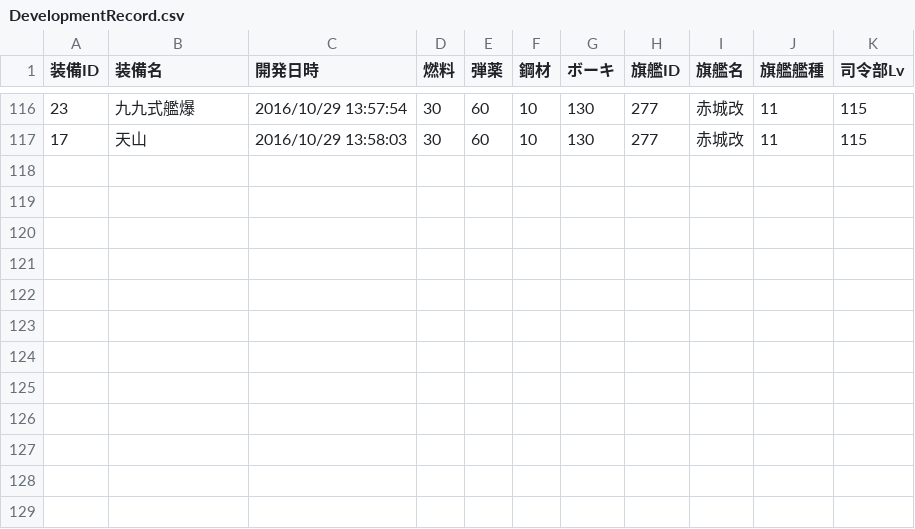
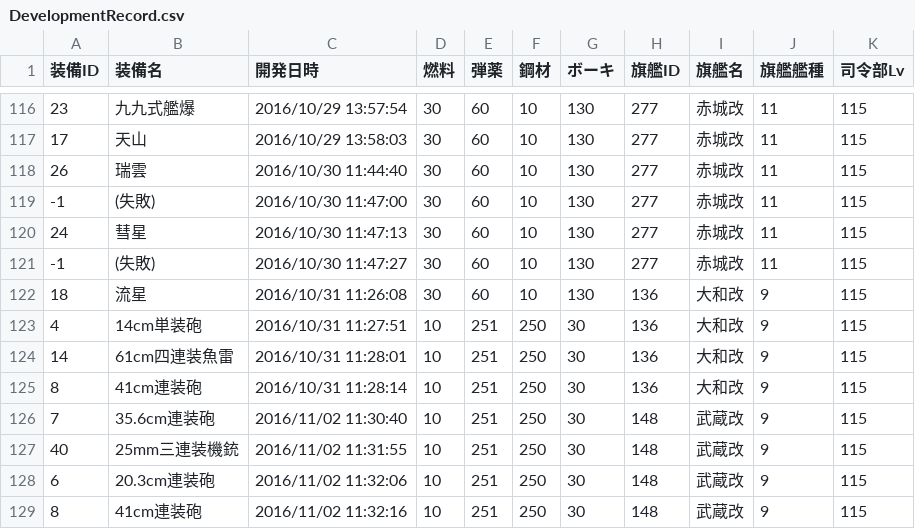
Before and after one commit to MaChenhao/ElectronicObserver.exe, a CSV file: Record/DevelopmentRecord.csv, drawn as a sheet; only a part is shown, gaps mark what is left out.

```diff
--- a/Record/DevelopmentRecord.csv
+++ b/Record/DevelopmentRecord.csv
@@ -117 +117,13 @@
 17,天山,2016/10/29 13:58:03,30,60,10,130,277,赤城改,11,115
+26,瑞雲,2016/10/30 11:44:40,30,60,10,130,277,赤城改,11,115
+-1,(失敗),2016/10/30 11:47:00,30,60,10,130,277,赤城改,11,115
+24,彗星,2016/10/30 11:47:13,30,60,10,130,277,赤城改,11,115
+-1,(失敗),2016/10/30 11:47:27,30,60,10,130,277,赤城改,11,115
+18,流星,2016/10/31 11:26:08,30,60,10,130,136,大和改,9,115
+4,14cm単装砲,2016/10/31 11:27:51,10,251,250,30,136,大和改,9,115
+14,61cm四連装魚雷,2016/10/31 11:28:01,10,251,250,30,136,大和改,9,115
+8,41cm連装砲,2016/10/31 11:28:14,10,251,250,30,136,大和改,9,115
+7,35.6cm連装砲,2016/11/02 11:30:40,10,251,250,30,148,武蔵改,9,115
+40,25mm三連装機銃,2016/11/02 11:31:55,10,251,250,30,148,武蔵改,9,115
+6,20.3cm連装砲,2016/11/02 11:32:06,10,251,250,30,148,武蔵改,9,115
+8,41cm連装砲,2016/11/02 11:32:16,10,251,250,30,148,武蔵改,9,115
```
Also changed, not shown: Record/ConstructionRecord.csv, Record/EnemyFleetRecord.csv, 8 other files.
